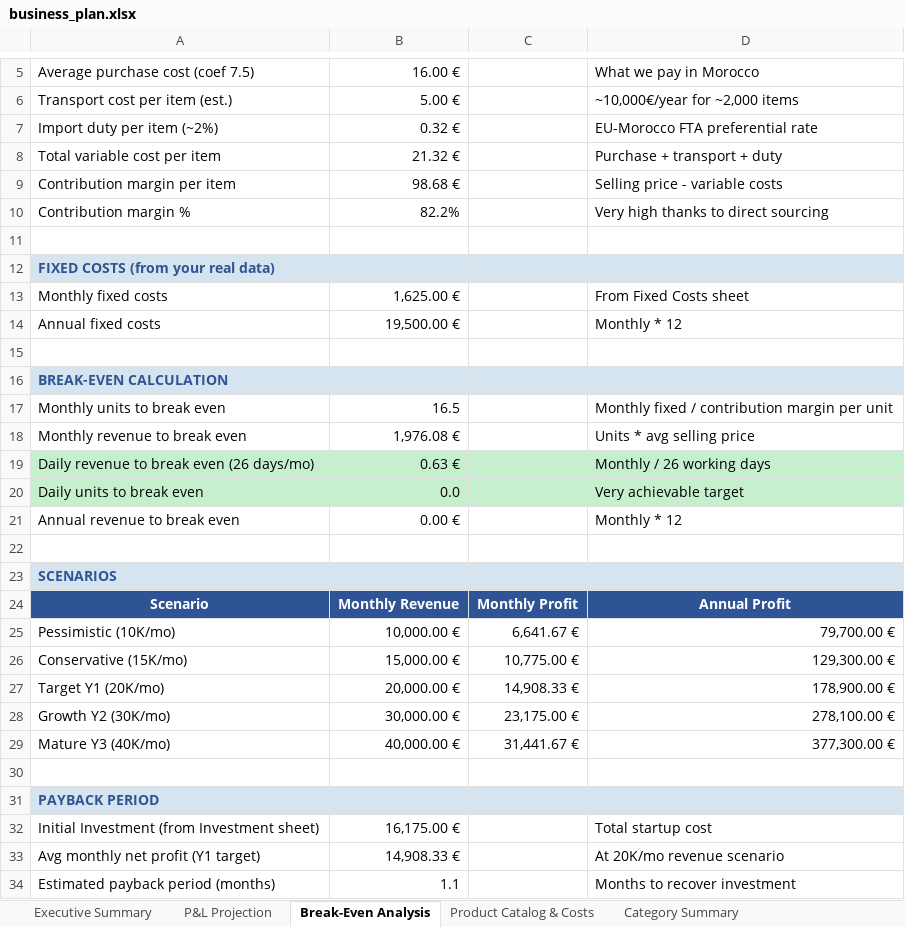
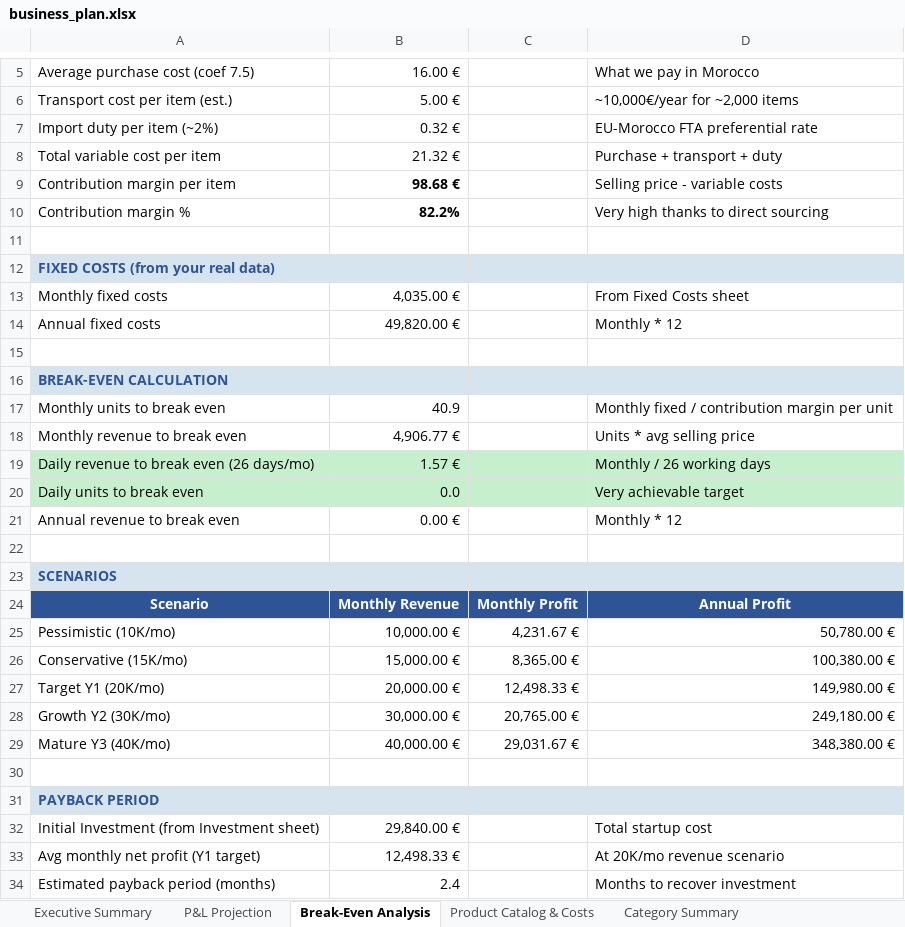
Before and after one commit to m4ntr4r4m4/weberber.com, an Excel workbook: benchmarks/business_plan.xlsx, sheet Break-Even Analysis, drawn as a sheet; only a part is shown, gaps mark what is left out; values as stored, in another font and other column widths than the file's, no borders; the diff names each change by its address in the sheet, - before the commit and + after, or states it on an @@ line.

```diff
--- a/benchmarks/business_plan.xlsx (sheet Break-Even Analysis)
+++ b/benchmarks/business_plan.xlsx (sheet Break-Even Analysis)
-B9:B10 bold: off
+B9:B10 bold: on
-B13: 1,625.00 €
+B13: 4,035.00 €
-B14: 19,500.00 €
+B14: 49,820.00 €
-B17: 16.5
+B17: 40.9
-B18: 1,976.08 €
+B18: 4,906.77 €
-B19: 0.63 €
+B19: 1.57 €
-C25: 6,641.67 €
+C25: 4,231.67 €
-D25: 79,700.00 €
+D25: 50,780.00 €
-C26: 10,775.00 €
+C26: 8,365.00 €
-D26: 129,300.00 €
+D26: 100,380.00 €
-C27: 14,908.33 €
+C27: 12,498.33 €
-D27: 178,900.00 €
+D27: 149,980.00 €
-C28: 23,175.00 €
+C28: 20,765.00 €
-D28: 278,100.00 €
+D28: 249,180.00 €
-C29: 31,441.67 €
+C29: 29,031.67 €
-D29: 377,300.00 €
+D29: 348,380.00 €
-B32: 16,175.00 €
+B32: 29,840.00 €
-B33: 14,908.33 €
+B33: 12,498.33 €
-B34: 1.1
+B34: 2.4
```
Also changed, not shown: sheet Monthly Revenue Projection, sheet Sales Projection by Category, sheet P&L Projection, sheet Fixed Costs - Madrid, sheet Executive Summary, sheet Initial Investment, 25 other files.
